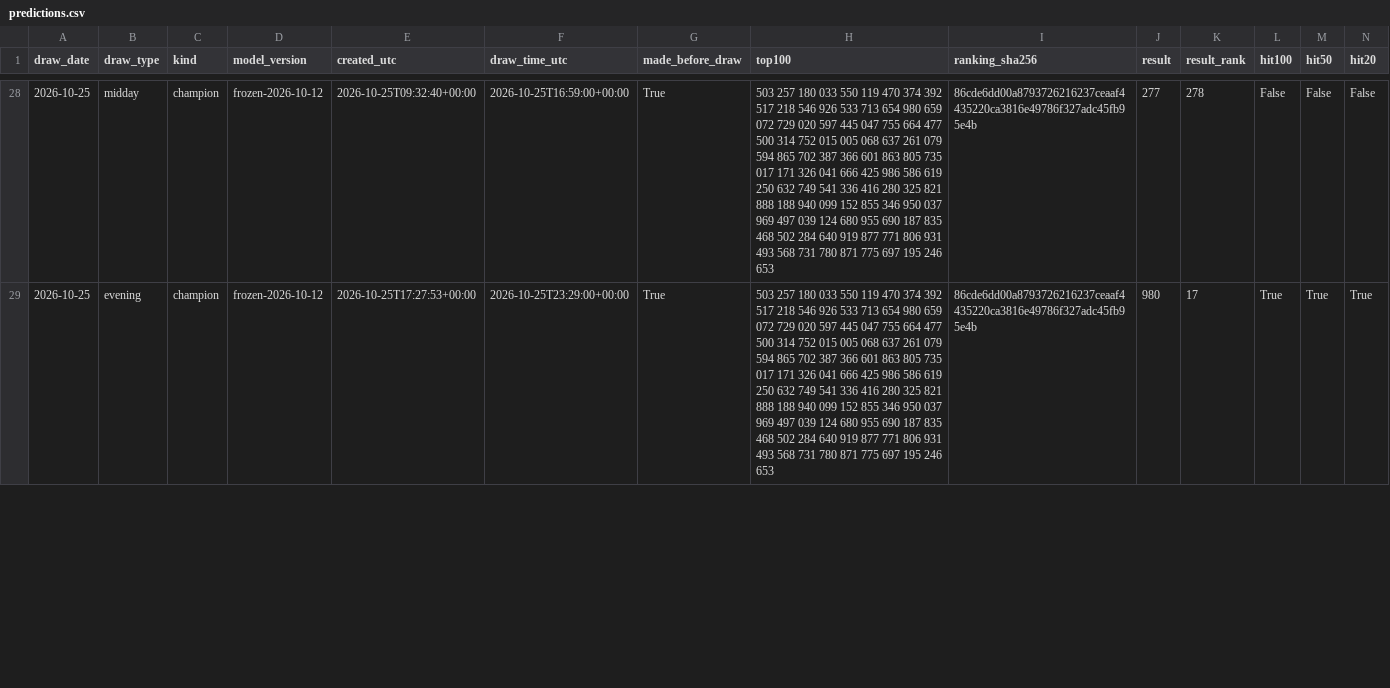
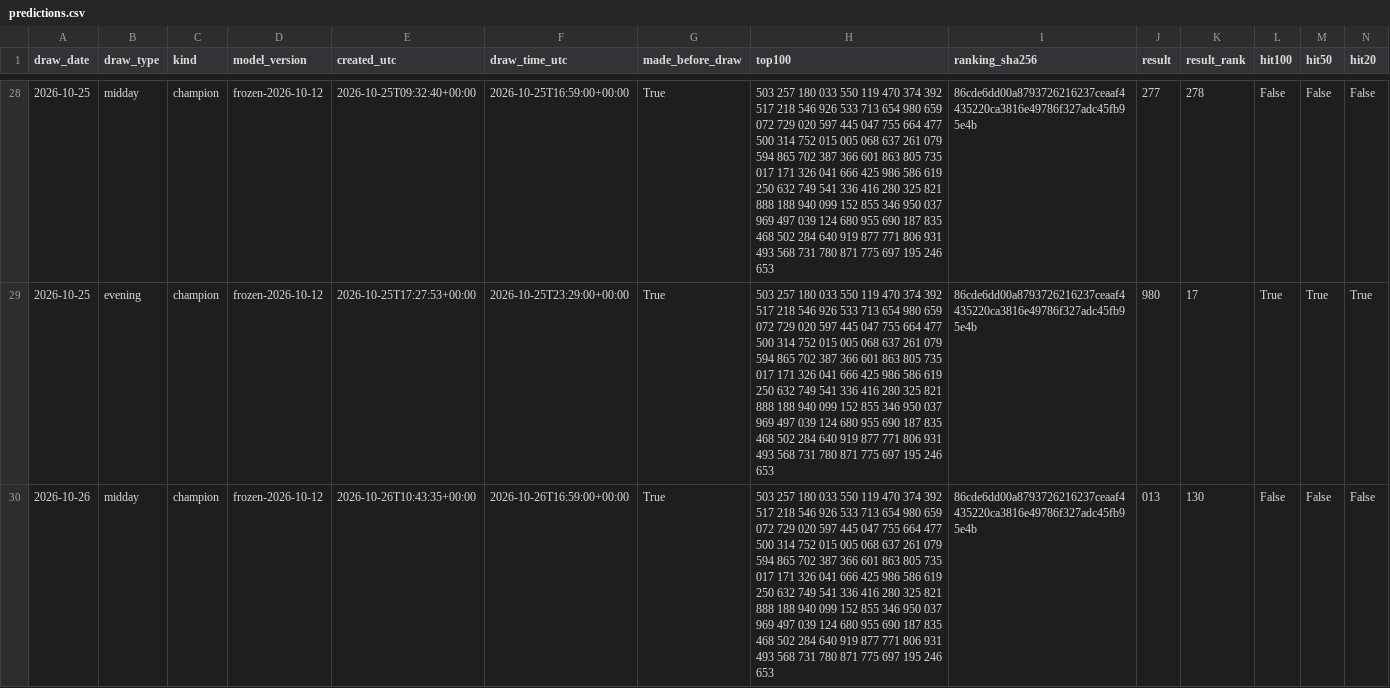
Before and after one commit to SRIIAKHILLESSH/streamlit_app, a CSV file: artifacts/automl2/live/predictions.csv, drawn as a sheet; only a part is shown, gaps mark what is left out; rows hold the shown columns only; the diff covers the shown part only; the diff names each change by its address in the sheet, - before the commit and + after, or states it on an @@ line.

```diff
--- a/artifacts/automl2/live/predictions.csv
+++ b/artifacts/automl2/live/predictions.csv
+row 30: 2026-10-26 | midday | champion | frozen-2026-10-12 | 2026-10-26T10:43:35+00:00 | 2026-10-26T16:59:00+00:00 | True | 503 257 180 033 550 119 470 374 392 517 218 546 926 533 713 654 980 659 072 729 020 597 445 047 755 664 477 500 314 752 015 005 068 637 261 079 594 865 702 387 366 601 863 805 735 017 171 326 041 666 425 986 586 619 250 632 749 541 336 416 280 325 821 888 188 940 099 152 855 346 950 037 969 497 039 124 680 955 690 187 835 468 502 284 640 919 877 771 806 931 493 568 731 780 871 775 697 195 246 653 | 86cde6dd00a8793726216237ceaaf4435220ca3816e49786f327adc45fb95e4b | 013 | 130 | False | False | False
```
Also changed, not shown: 3 edited cells elsewhere in this file, artifacts/automl1/live/predictions.csv, artifacts/automl3/live/predictions.csv, 8 other files.
